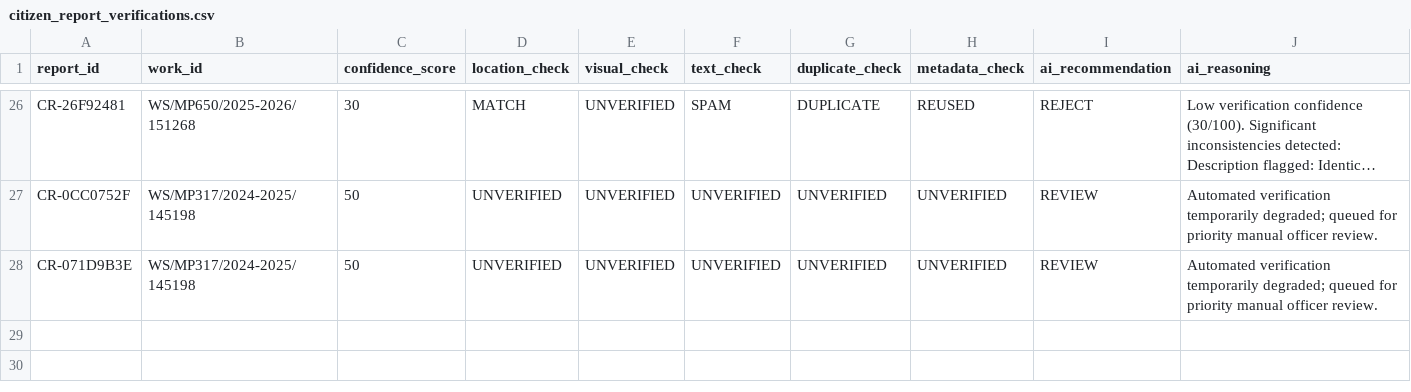
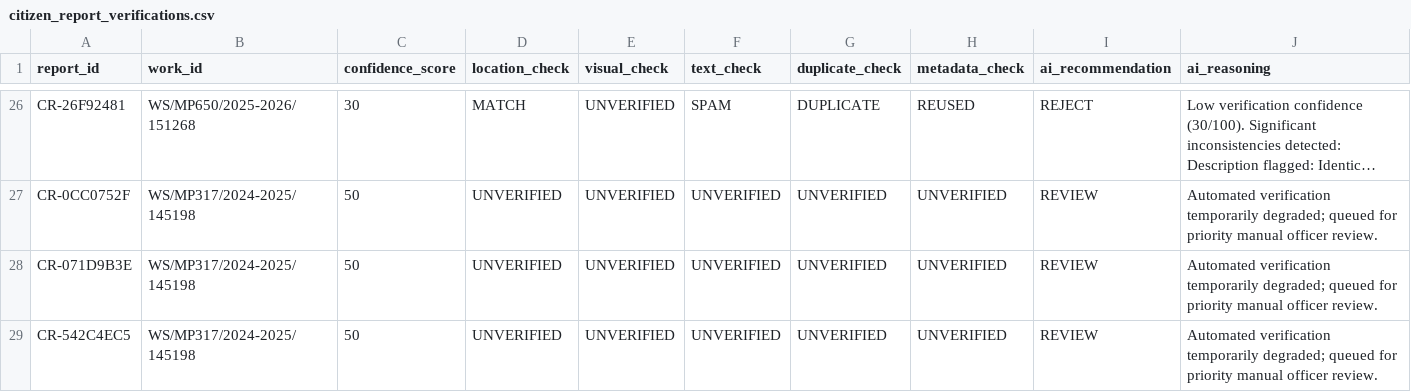
Before and after one commit to buildbysushdev/SIH26012-NEURAL-NOVA-, a CSV file: backend/data/citizen_report_verifications.csv, drawn as a sheet; only a part is shown, gaps mark what is left out; long unchanged cells end in …; rows hold the shown columns only; the diff names each change by its address in the sheet, - before the commit and + after, or states it on an @@ line.

```diff
--- a/backend/data/citizen_report_verifications.csv
+++ b/backend/data/citizen_report_verifications.csv
+row 29: CR-542C4EC5 | WS/MP317/2024-2025/145198 | 50 | UNVERIFIED | UNVERIFIED | UNVERIFIED | UNVERIFIED | UNVERIFIED | REVIEW | Automated verification temporarily degraded; queued for priority manual officer review.
```
Also changed, not shown: citizen_report_verifications.csv, citizen_reports.csv, 3 other files.
